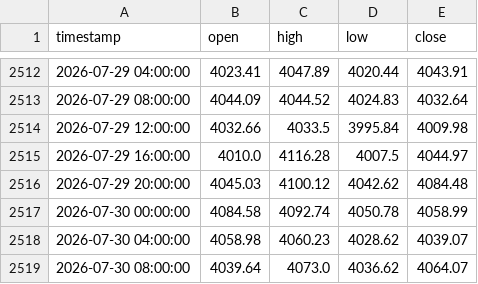
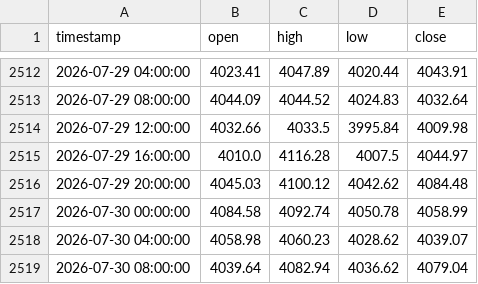
Before and after one commit to evan7646-cloud/Gold_Strategy_Watch, a CSV file: comex_gc1!_4h.csv, drawn as a sheet; only a part is shown, gaps mark what is left out.

```diff
--- a/comex_gc1!_4h.csv
+++ b/comex_gc1!_4h.csv
@@ -2518,2 +2518,2 @@ timestamp,open,high,low,close
 2026-07-30 04:00:00,4058.98,4060.23,4028.62,4039.07
-2026-07-30 08:00:00,4039.64,4073.0,4036.62,4064.07
+2026-07-30 08:00:00,4039.64,4082.94,4036.62,4079.04
```
Also changed, not shown: comex_gc1!_daily.csv, iceus_dxy_daily.csv, 1 other file.
